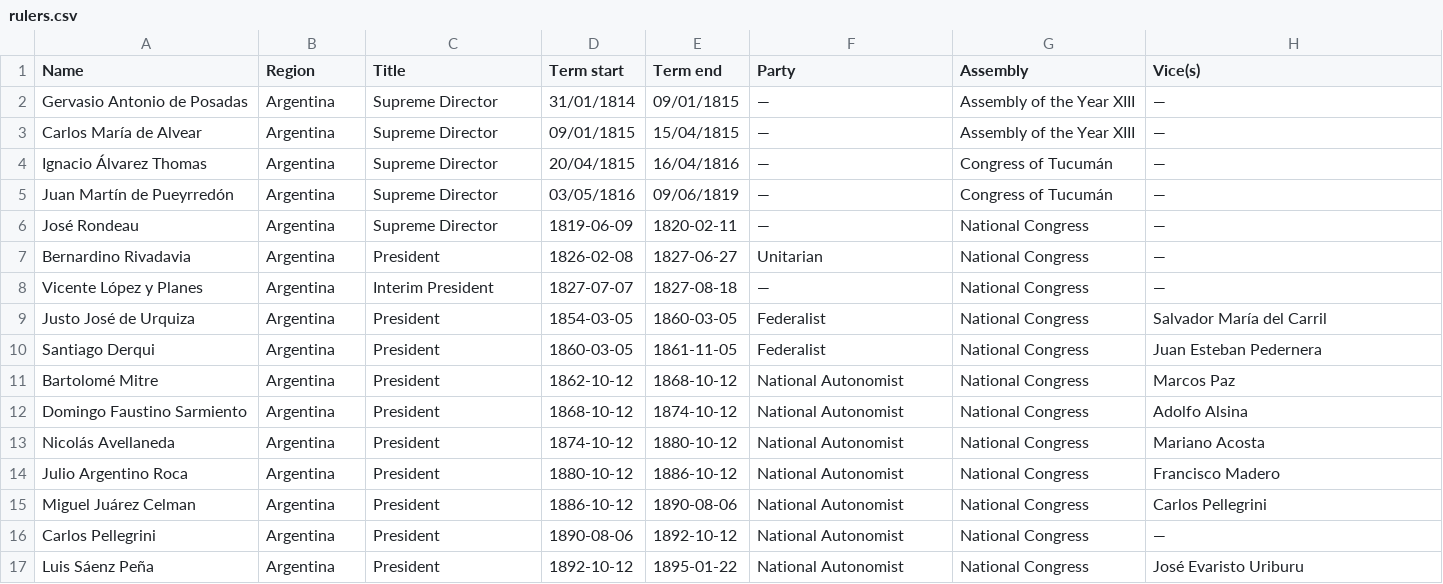
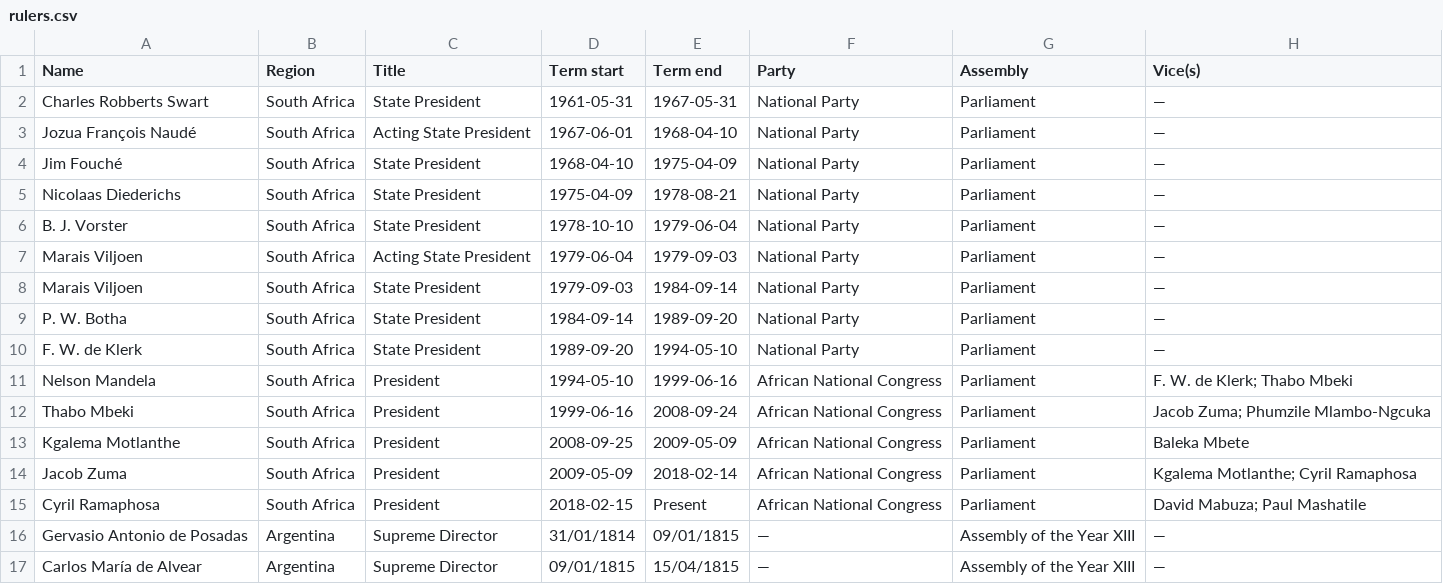
Before and after one commit to noname-nohost/lists, a CSV file: data/rulers.csv, drawn as a sheet; only a part is shown; the shorter side is filled out with more unchanged rows.

Commit message:
Add rulers of South Africa and Argentina to CSV

```diff
--- a/data/rulers.csv
+++ b/data/rulers.csv
@@ -1,2 +1,16 @@
 Name, Region, Title, Term start, Term end, Party, Assembly, Vice(s)
+Charles Robberts Swart, South Africa, State President, 1961-05-31, 1967-05-31, National Party, Parliament, —
+Jozua François Naudé, South Africa, Acting State President, 1967-06-01, 1968-04-10, National Party, Parliament, —
+Jim Fouché, South Africa, State President, 1968-04-10, 1975-04-09, National Party, Parliament, —
+Nicolaas Diederichs, South Africa, State President, 1975-04-09, 1978-08-21, National Party, Parliament, —
+B. J. Vorster, South Africa, State President, 1978-10-10, 1979-06-04, National Party, Parliament, —
+Marais Viljoen, South Africa, Acting State President, 1979-06-04, 1979-09-03, National Party, Parliament, —
+Marais Viljoen, South Africa, State President, 1979-09-03, 1984-09-14, National Party, Parliament, —
+P. W. Botha, South Africa, State President, 1984-09-14, 1989-09-20, National Party, Parliament, —
+F. W. de Klerk, South Africa, State President, 1989-09-20, 1994-05-10, National Party, Parliament, —
+Nelson Mandela, South Africa, President, 1994-05-10, 1999-06-16, African National Congress, Parliament, F. W. de Klerk; Thabo Mbeki
+Thabo Mbeki, South Africa, President, 1999-06-16, 2008-09-24, African National Congress, Parliament, Jacob Zuma; Phumzile Mlambo-Ngcuka
+Kgalema Motlanthe, South Africa, President, 2008-09-25, 2009-05-09, African National Congress, Parliament, Baleka Mbete
+Jacob Zuma, South Africa, President, 2009-05-09, 2018-02-14, African National Congress, Parliament, Kgalema Motlanthe; Cyril Ramaphosa
+Cyril Ramaphosa, South Africa, President, 2018-02-15, Present, African National Congress, Parliament, David Mabuza; Paul Mashatile
 Gervasio Antonio de Posadas, Argentina, Supreme Director, 31/01/1814, 09/01/1815, —, Assembly of the Year XIII, —
```
